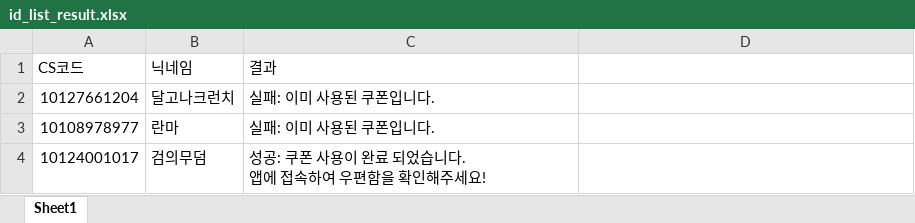
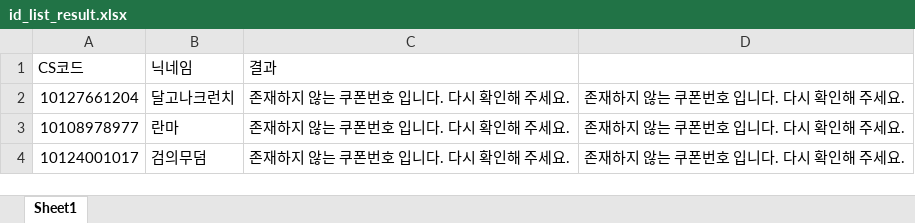
Before and after one commit to DalgonaCrunch/Auto_Coupon_Register, an Excel workbook: dist/id_list_result.xlsx, sheet Sheet1, drawn as a sheet; values as stored, in another font and other column widths than the file's, no borders; ↵ is a line break in a cell; the diff names each change by its address in the sheet, - before the commit and + after, or states it on an @@ line.

```diff
--- a/dist/id_list_result.xlsx (sheet Sheet1)
+++ b/dist/id_list_result.xlsx (sheet Sheet1)
-C2:C3 (결과): 실패: 이미 사용된 쿠폰입니다.
+C2:C3 (결과): 존재하지 않는 쿠폰번호 입니다. 다시 확인해 주세요.
-D2:D4: (empty)
+D2:D4: 존재하지 않는 쿠폰번호 입니다. 다시 확인해 주세요.
-C4 (결과): 성공: 쿠폰 사용이 완료 되었습니다. ↵ 앱에 접속하여 우편함을 확인해주세요!
+C4 (결과): 존재하지 않는 쿠폰번호 입니다. 다시 확인해 주세요.
```
Also changed, not shown: 12 other files.
